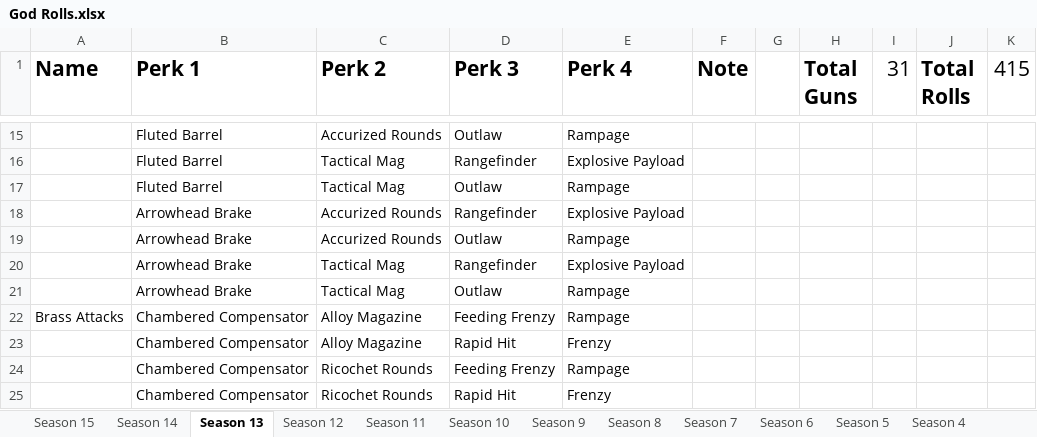
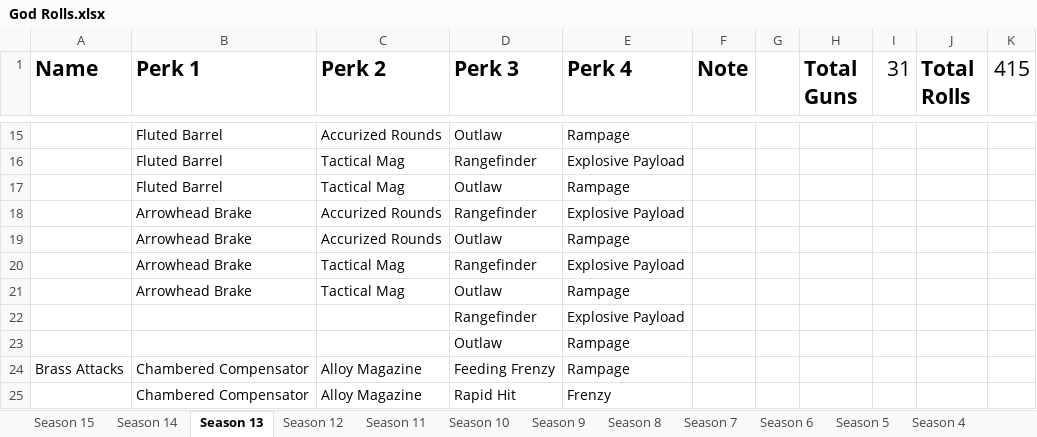
Before and after one commit to CWFire/Fires_God_Rolls, an Excel workbook: God Rolls.xlsx, sheet Season 13, drawn as a sheet; only a part is shown, gaps mark what is left out; the shorter side is filled out with more unchanged rows; values as stored, in another font and other column widths than the file's, no borders; the diff names each change by its address in the sheet, - before the commit and + after, or states it on an @@ line.

Commit message:
Update of generated rolls

```diff
--- a/God Rolls.xlsx (sheet Season 13)
+++ b/God Rolls.xlsx (sheet Season 13)
+row 22:  |  |  | Rangefinder | Explosive Payload
+row 23:  |  |  | Outlaw | Rampage
```
Also changed, not shown: 1 other file.
